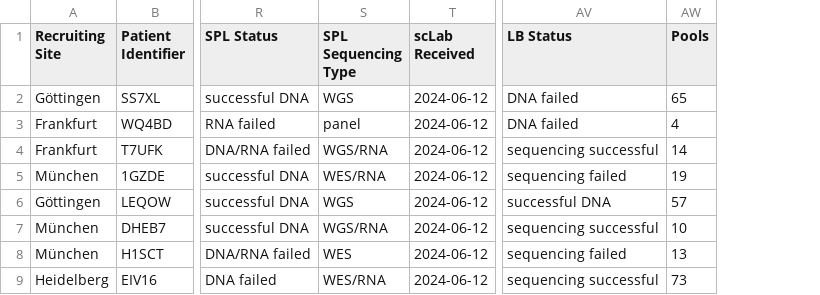
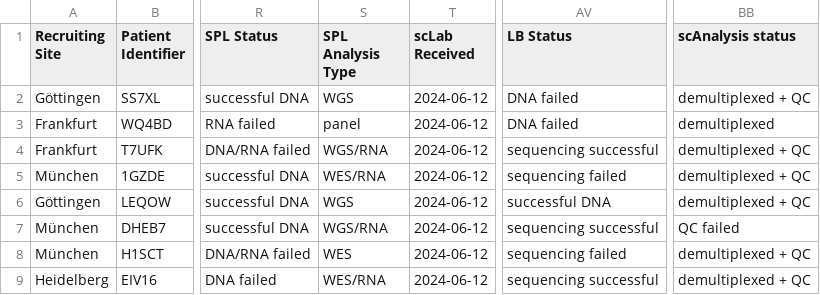
Before and after one commit to ICCB-Cologne/limetrack, a CSV file: csv-files/eight_fully_filled_records.csv, drawn as a sheet; only a part is shown, gaps mark what is left out; removed rows and columns are numbered as before the commit, all else as after; the diff names each change by its address in the sheet, - before the commit and + after, or states it on an @@ line.

Commit message:
model update: added sc_analysis_status, deleted pools; csv-files & tests updated

```diff
--- a/csv-files/eight_fully_filled_records.csv
+++ b/csv-files/eight_fully_filled_records.csv
-column AW (Pools), rows 2-9: 65 | 4 | 14 | 19 | 57 | 10 | 13 | 73
+column BB (scAnalysis status), rows 2-9: demultiplexed + QC | demultiplexed | demultiplexed + QC | demultiplexed + QC | demultiplexed + QC | QC failed | demultiplexed + QC | demultiplexed + QC
-S1: SPL Sequencing Type
+S1: SPL Analysis Type
```
Also changed, not shown: csv-files/csv_file_all_filled_out with_errors.csv, csv-files/csv_file_all_filled_out.csv, 10 other files.
